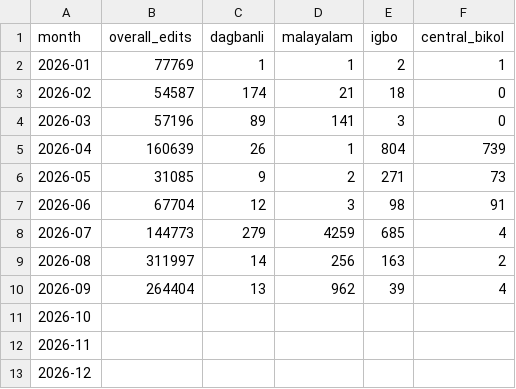
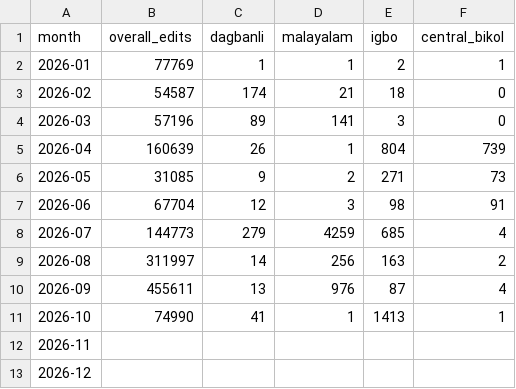
Before and after one commit to Masssly/lexeme-dashboard, a CSV file: data/dashboard.csv, drawn as a sheet.

Commit message:
Sync dashboard data from Google Sheet

```diff
--- a/data/dashboard.csv
+++ b/data/dashboard.csv
@@ -9,4 +9,4 @@
 "2026-08","311997","14","256","163","2"
-"2026-09","264404","13","962","39","4"
-"2026-10","","","","",""
+"2026-09","455611","13","976","87","4"
+"2026-10","74990","41","1","1413","1"
 "2026-11","","","","",""
```
